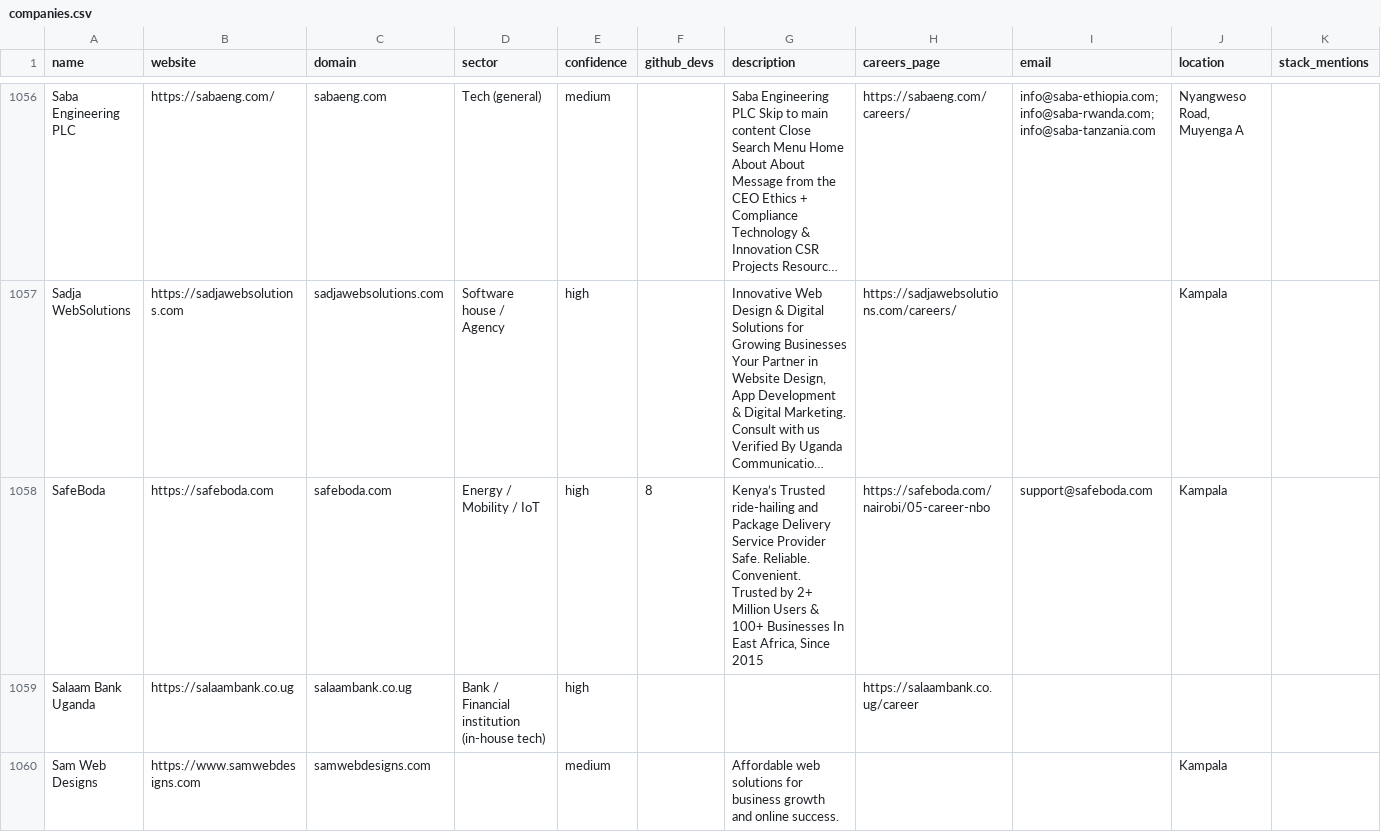
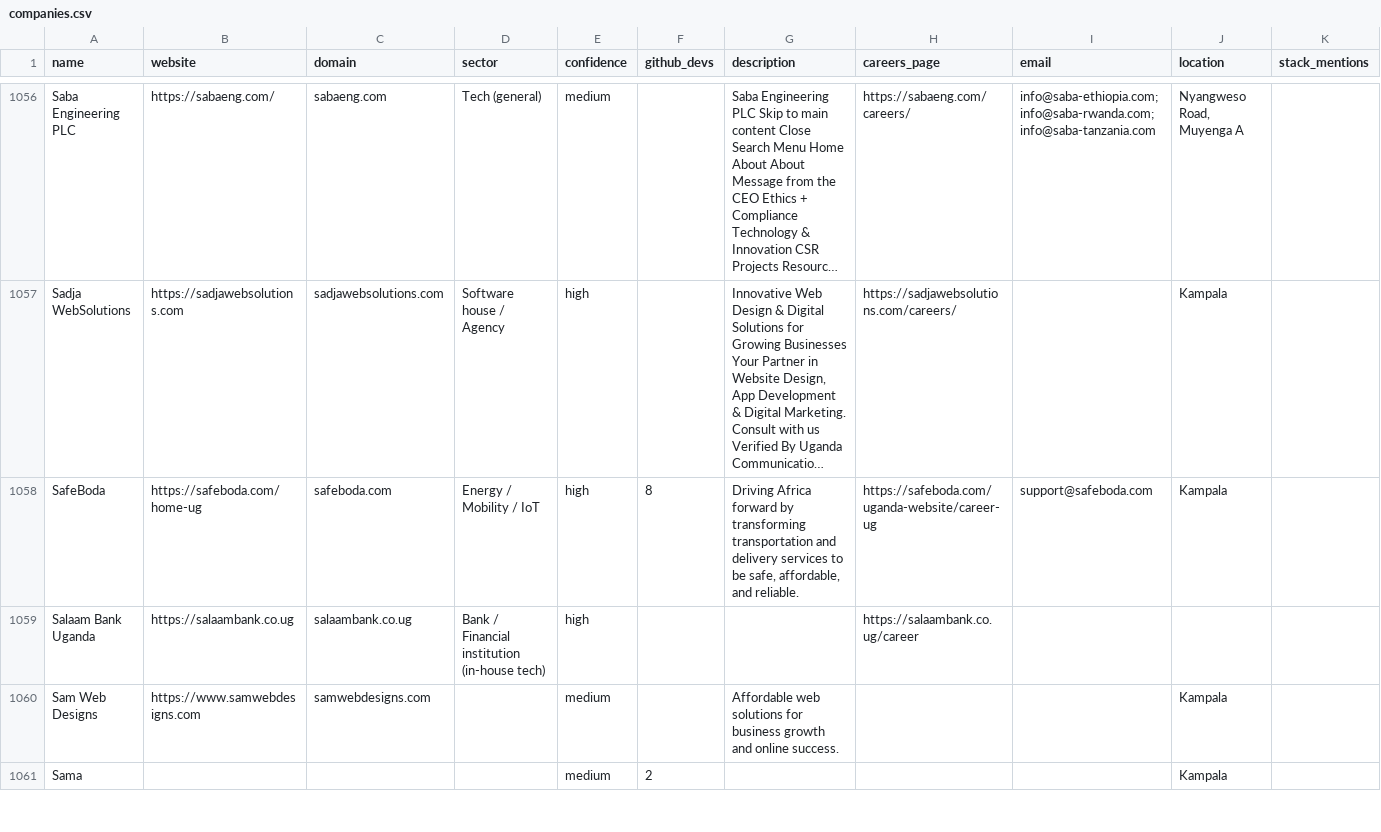
Before and after one commit to Agaba-Ed/uganda-tech-companies, a CSV file: data/companies.csv, drawn as a sheet; only a part is shown, gaps mark what is left out; the shorter side is filled out with more unchanged rows; long unchanged cells end in …; the diff names each change by its address in the sheet, - before the commit and + after, or states it on an @@ line.

Commit message:
Changing from the Kenyan website to the Ugandan one for SafeBoda

```diff
--- a/data/companies.csv
+++ b/data/companies.csv
-B1058 (website): https://safeboda.com
+B1058 (website): https://safeboda.com/home-ug
-G1058 (description): Kenya’s Trusted ride-hailing and Package Delivery Service Provider Safe. Reliable. Convenient. Trusted by 2+ Million Users & 100+ Businesses In East Africa, Since 2015
+G1058 (description): Driving Africa forward by transforming transportation and delivery services to be safe, affordable, and reliable.
-H1058 (careers_page): https://safeboda.com/nairobi/05-career-nbo
+H1058 (careers_page): https://safeboda.com/uganda-website/career-ug
```
